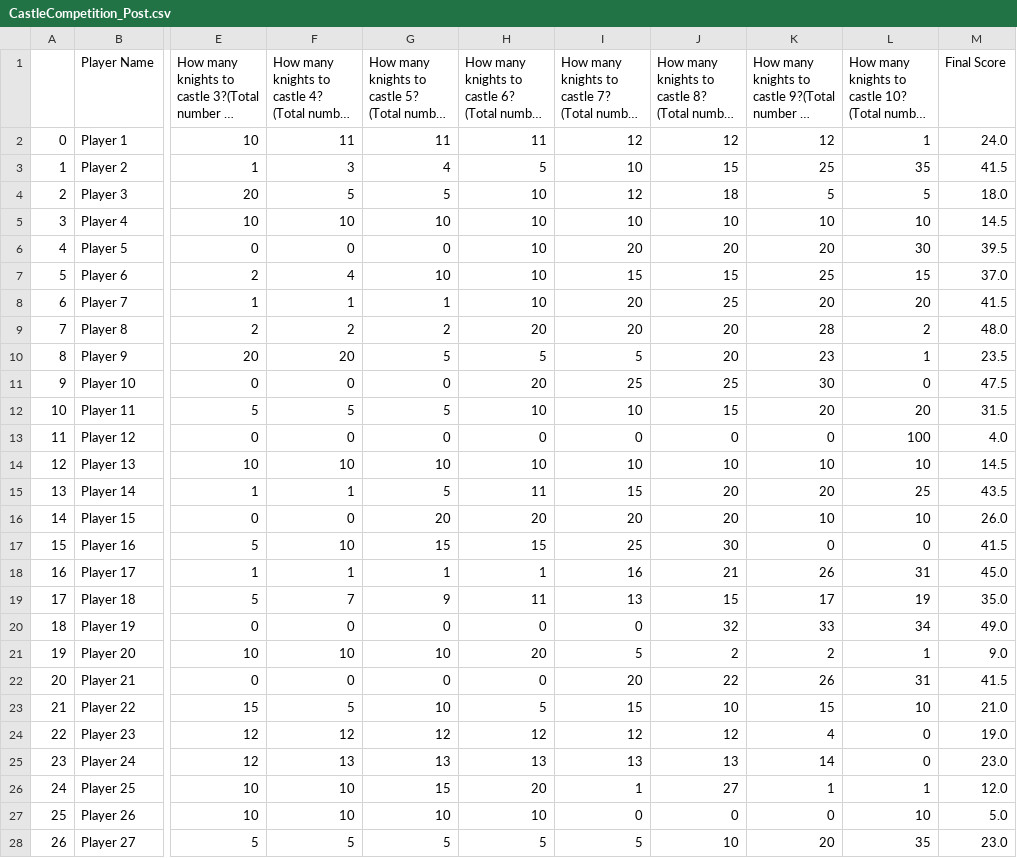
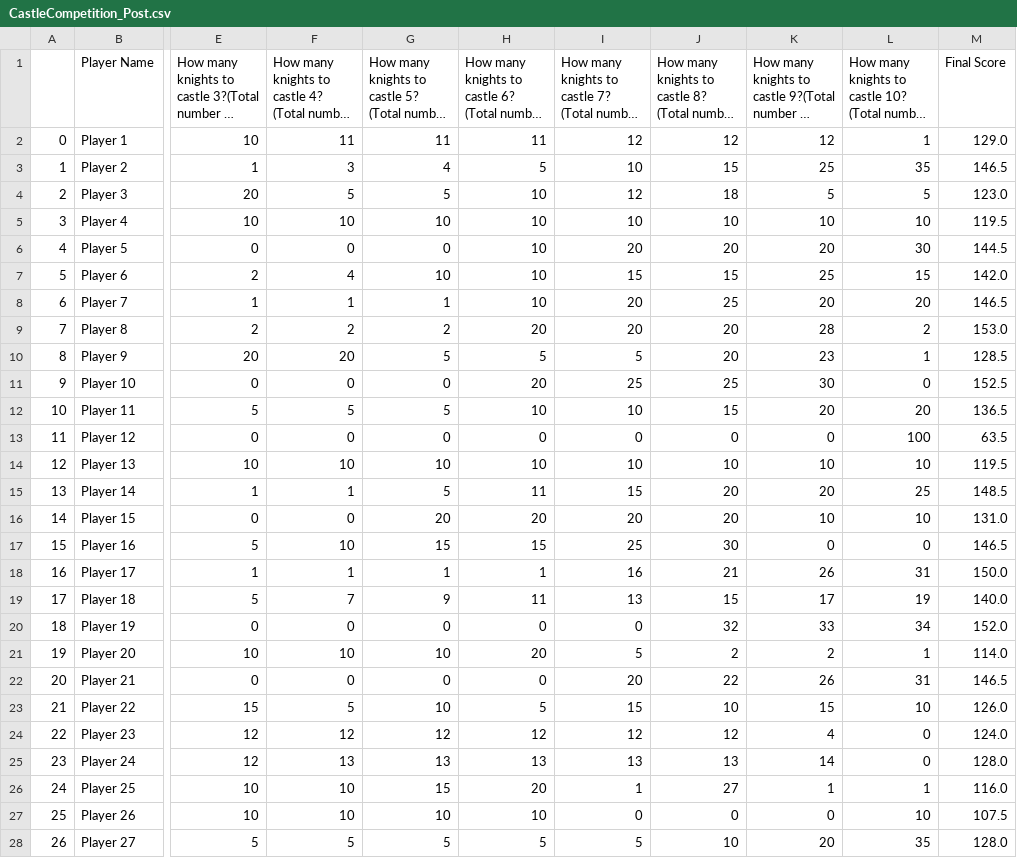
Before and after one commit to technogeek157/Riddler-Castle-Python-Evolution, a CSV file: CastleCompetition_Post.csv, drawn as a sheet; only a part is shown, gaps mark what is left out; long unchanged cells end in …; the diff covers the shown part only; the diff names each change by its address in the sheet, - before the commit and + after, or states it on an @@ line.

```diff
--- a/CastleCompetition_Post.csv
+++ b/CastleCompetition_Post.csv
-M2 (Final Score): 24.0
+M2 (Final Score): 129.0
-M3 (Final Score): 41.5
+M3 (Final Score): 146.5
-M4 (Final Score): 18.0
+M4 (Final Score): 123.0
-M5 (Final Score): 14.5
+M5 (Final Score): 119.5
-M6 (Final Score): 39.5
+M6 (Final Score): 144.5
-M7 (Final Score): 37.0
+M7 (Final Score): 142.0
-M8 (Final Score): 41.5
+M8 (Final Score): 146.5
-M9 (Final Score): 48.0
+M9 (Final Score): 153.0
-M10 (Final Score): 23.5
+M10 (Final Score): 128.5
-M11 (Final Score): 47.5
+M11 (Final Score): 152.5
-M12 (Final Score): 31.5
+M12 (Final Score): 136.5
-M13 (Final Score): 4.0
+M13 (Final Score): 63.5
-M14 (Final Score): 14.5
+M14 (Final Score): 119.5
-M15 (Final Score): 43.5
+M15 (Final Score): 148.5
-M16 (Final Score): 26.0
+M16 (Final Score): 131.0
-M17 (Final Score): 41.5
+M17 (Final Score): 146.5
-M18 (Final Score): 45.0
+M18 (Final Score): 150.0
-M19 (Final Score): 35.0
+M19 (Final Score): 140.0
-M20 (Final Score): 49.0
+M20 (Final Score): 152.0
-M21 (Final Score): 9.0
+M21 (Final Score): 114.0
-M22 (Final Score): 41.5
+M22 (Final Score): 146.5
-M23 (Final Score): 21.0
+M23 (Final Score): 126.0
-M24 (Final Score): 19.0
+M24 (Final Score): 124.0
-M25 (Final Score): 23.0
+M25 (Final Score): 128.0
-M26 (Final Score): 12.0
+M26 (Final Score): 116.0
-M27 (Final Score): 5.0
+M27 (Final Score): 107.5
-M28 (Final Score): 23.0
+M28 (Final Score): 128.0
```
Also changed, not shown: 28 edited cells elsewhere in this file, 5 other files.
